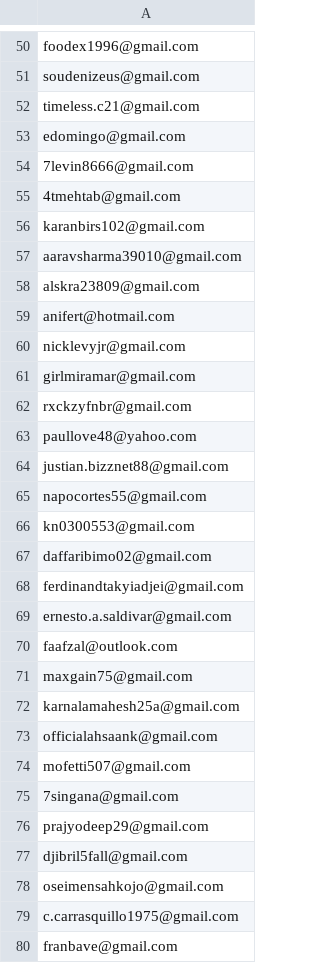
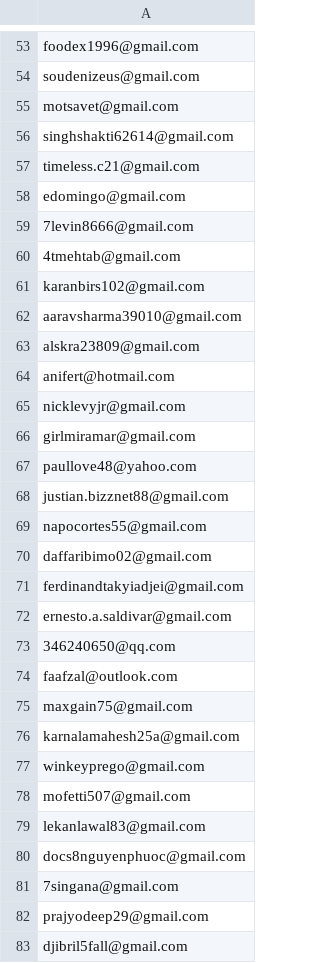
Before and after one commit to ikermato144-eng/premium-access, a CSV file: allowed_emails.csv, drawn as a sheet; only a part is shown, gaps mark what is left out; the shorter side is filled out with more unchanged rows; the diff covers the shown part only.

Commit message:
Update allowed_emails.csv

```diff
--- a/allowed_emails.csv
+++ b/allowed_emails.csv
@@ -51,2 +54,4 @@ foodex1996@gmail.com
 soudenizeus@gmail.com
+motsavet@gmail.com
+singhshakti62614@gmail.com
 timeless.c21@gmail.com
@@ -61,3 +66,2 @@ nicklevyjr@gmail.com
 girlmiramar@gmail.com
-rxckzyfnbr@gmail.com
 paullove48@yahoo.com
@@ -65,3 +69,2 @@ justian.bizznet88@gmail.com
 napocortes55@gmail.com
-kn0300553@gmail.com
 daffaribimo02@gmail.com
@@ -69,2 +72,3 @@ ferdinandtakyiadjei@gmail.com
 ernesto.a.saldivar@gmail.com
+346240650@qq.com
 faafzal@outlook.com
@@ -72,4 +76,6 @@ maxgain75@gmail.com
 karnalamahesh25a@gmail.com
-officialahsaank@gmail.com
+winkeyprego@gmail.com
 mofetti507@gmail.com
+lekanlawal83@gmail.com
+docs8nguyenphuoc@gmail.com
 7singana@gmail.com
```
Also changed, not shown: 11 added rows, 4 removed rows and 13 moved rows elsewhere in this file.
